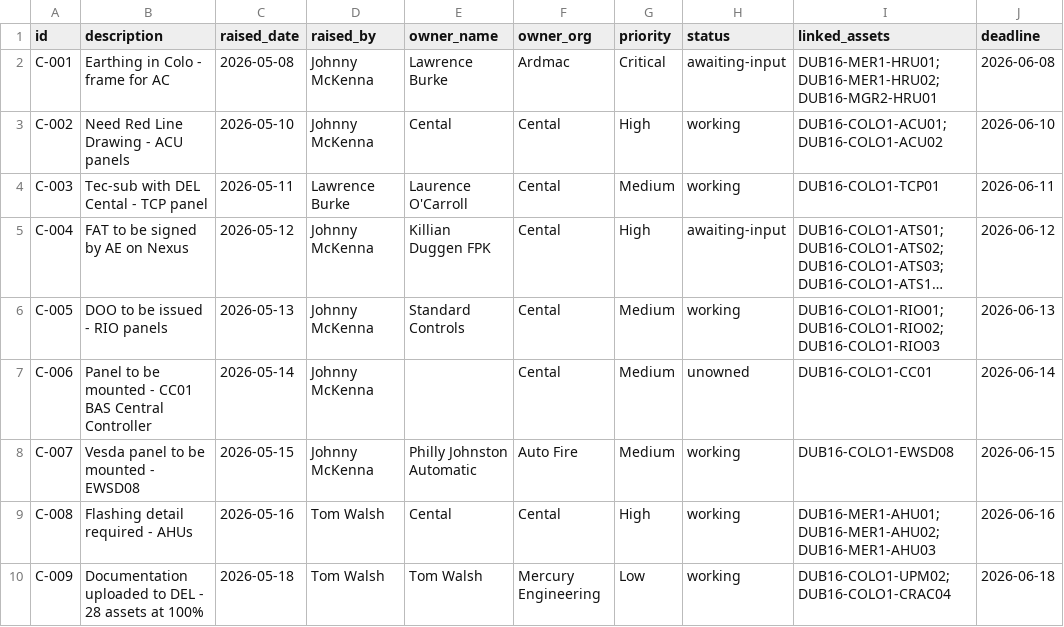
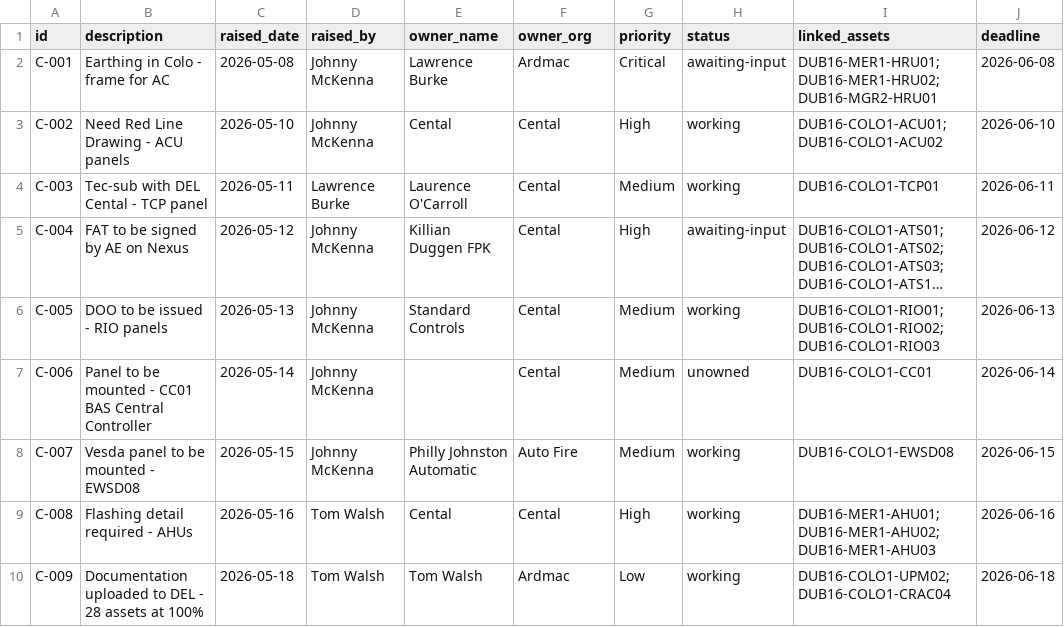
Before and after one commit to Ails150/keldra, a CSV file: app/onboarding/sample-data/dub16-constraint-log.csv, drawn as a sheet; long unchanged cells end in ….

```diff
--- a/app/onboarding/sample-data/dub16-constraint-log.csv
+++ b/app/onboarding/sample-data/dub16-constraint-log.csv
@@ -9,2 +9,2 @@ C-007,Vesda panel to be mounted - EWSD08,2026-05-15,Johnny McKenna,Philly Johnst
 C-008,Flashing detail required - AHUs,2026-05-16,Tom Walsh,Cental,Cental,High,working,DUB16-MER1-AHU01;DUB16-MER1-AHU02;DUB16-MER1-AHU03,2026-06-16
-C-009,Documentation uploaded to DEL - 28 assets at 100%,2026-05-18,Tom Walsh,Tom Walsh,Mercury Engineering,Low,working,DUB16-COLO1-UPM02;DUB16-COLO1-CRAC04,2026-06-18
+C-009,Documentation uploaded to DEL - 28 assets at 100%,2026-05-18,Tom Walsh,Tom Walsh,Ardmac,Low,working,DUB16-COLO1-UPM02;DUB16-COLO1-CRAC04,2026-06-18
```
Also changed, not shown: app/onboarding/sample-data/dub12-asset-register.csv, app/onboarding/sample-data/dub12-constraint-log.csv, 20 other files.
